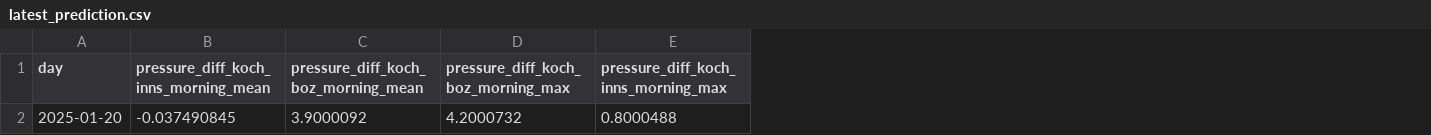
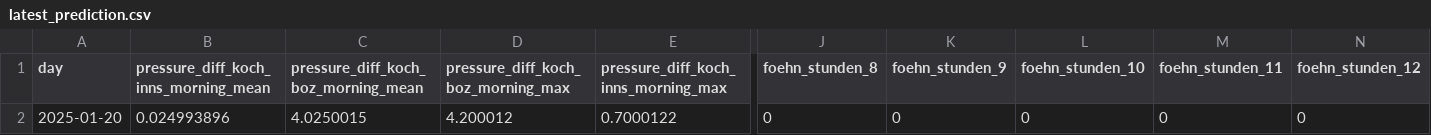
Before and after one commit to christian-fey/Koechelt_der_Kochel, a CSV file: latest_prediction.csv, drawn as a sheet; only a part is shown, gaps mark what is left out; the diff covers the shown part only; the diff names each change by its address in the sheet, - before the commit and + after, or states it on an @@ line.

```diff
--- a/latest_prediction.csv
+++ b/latest_prediction.csv
+column J (foehn_stunden_8), row 2: 0
+column K (foehn_stunden_9), row 2: 0
+column L (foehn_stunden_10), row 2: 0
+column M (foehn_stunden_11), row 2: 0
+column N (foehn_stunden_12), row 2: 0
-B2: -0.037490845
+B2: 0.024993896
-C2: 3.9000092
+C2: 4.0250015
-D2: 4.2000732
+D2: 4.200012
-E2: 0.8000488
+E2: 0.7000122
```
Also changed, not shown: 21 edited cells elsewhere in this file, 1 other file.
